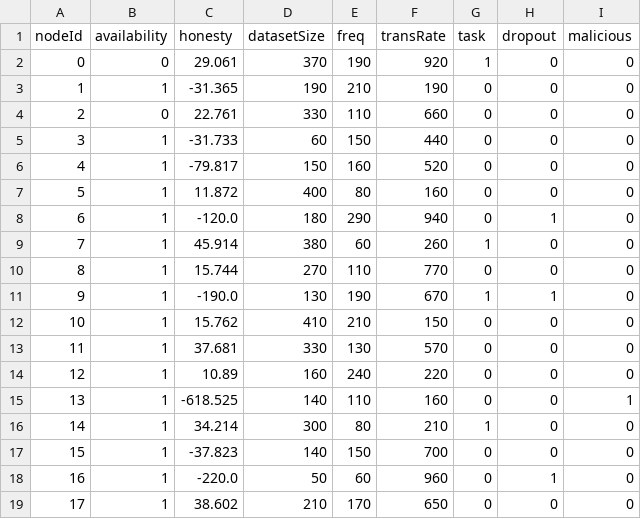
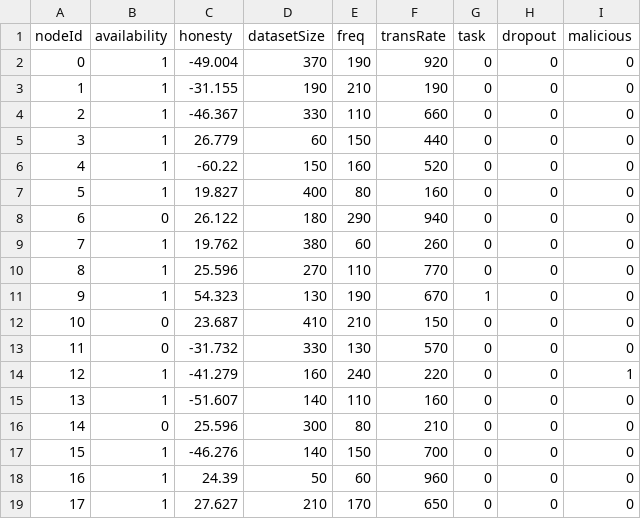
Before and after one commit to PFEWorkspace/code, a CSV file: scratch/subdir/generated_nodes.csv, drawn as a sheet; only a part is shown; the diff covers the shown part only.

```diff
--- a/scratch/subdir/generated_nodes.csv
+++ b/scratch/subdir/generated_nodes.csv
@@ -1,19 +1,19 @@
 nodeId,availability,honesty,datasetSize,freq,transRate,task,dropout,malicious
-0,0,29.061,370,190,920,1,0,0
-1,1,-31.365,190,210,190,0,0,0
-2,0,22.761,330,110,660,0,0,0
-3,1,-31.733,60,150,440,0,0,0
-4,1,-79.817,150,160,520,0,0,0
-5,1,11.872,400,80,160,0,0,0
-6,1,-120.0,180,290,940,0,1,0
-7,1,45.914,380,60,260,1,0,0
-8,1,15.744,270,110,770,0,0,0
-9,1,-190.0,130,190,670,1,1,0
-10,1,15.762,410,210,150,0,0,0
-11,1,37.681,330,130,570,0,0,0
-12,1,10.89,160,240,220,0,0,0
-13,1,-618.525,140,110,160,0,0,1
-14,1,34.214,300,80,210,1,0,0
-15,1,-37.823,140,150,700,0,0,0
-16,1,-220.0,50,60,960,0,1,0
-17,1,38.602,210,170,650,0,0,0
+0,1,-49.004,370,190,920,0,0,0
+1,1,-31.155,190,210,190,0,0,0
+2,1,-46.367,330,110,660,0,0,0
+3,1,26.779,60,150,440,0,0,0
+4,1,-60.22,150,160,520,0,0,0
+5,1,19.827,400,80,160,0,0,0
+6,0,26.122,180,290,940,0,0,0
+7,1,19.762,380,60,260,0,0,0
+8,1,25.596,270,110,770,0,0,0
+9,1,54.323,130,190,670,1,0,0
+10,0,23.687,410,210,150,0,0,0
+11,0,-31.732,330,130,570,0,0,0
+12,1,-41.279,160,240,220,0,0,1
+13,1,-51.607,140,110,160,0,0,0
+14,0,25.596,300,80,210,0,0,0
+15,1,-46.276,140,150,700,0,0,0
+16,1,24.39,50,60,960,0,0,0
+17,1,27.627,210,170,650,0,0,0
```
Also changed, not shown: 63 edited cells elsewhere in this file, 56 other files.
